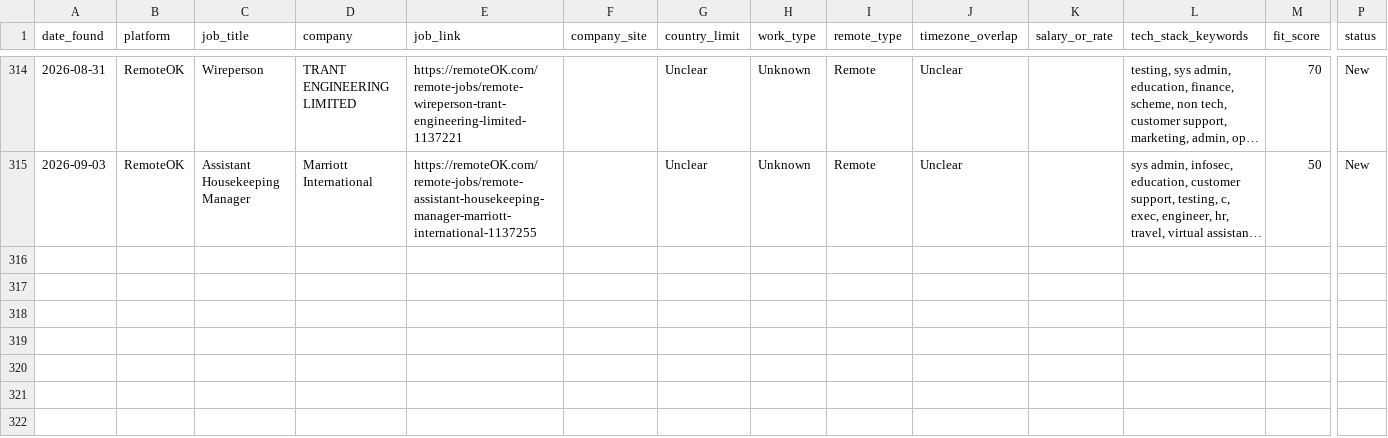
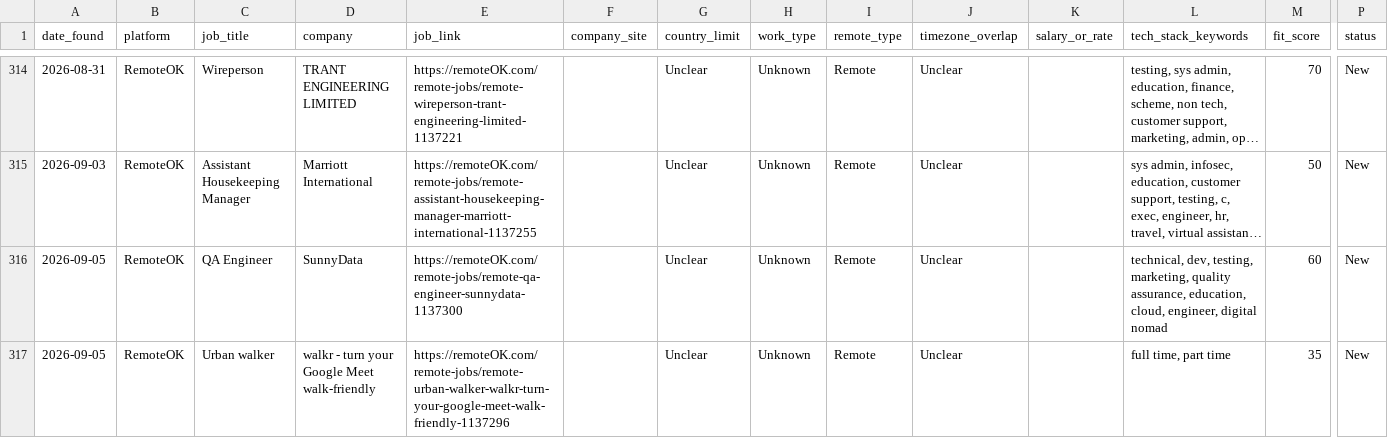
Before and after one commit to Aresss615/job_bot, a CSV file: data/leads.csv, drawn as a sheet; only a part is shown, gaps mark what is left out; long unchanged cells end in …; rows hold the shown columns only; the diff names each change by its address in the sheet, - before the commit and + after, or states it on an @@ line.

```diff
--- a/data/leads.csv
+++ b/data/leads.csv
+row 316: 2026-09-05 | RemoteOK | QA Engineer | SunnyData | https://remoteOK.com/remote-jobs/remote-qa-engineer-sunnydata-1137300 |  | Unclear | Unknown | Remote | Unclear |  | technical, dev, testing, marketing, quality assurance, education, cloud, engineer, digital nomad | 60 | New
+row 317: 2026-09-05 | RemoteOK | Urban walker | walkr - turn your Google Meet walk-friendly | https://remoteOK.com/remote-jobs/remote-urban-walker-walkr-turn-your-google-meet-walk-friendly-1137296 |  | Unclear | Unknown | Remote | Unclear |  | full time, part time | 35 | New
```
